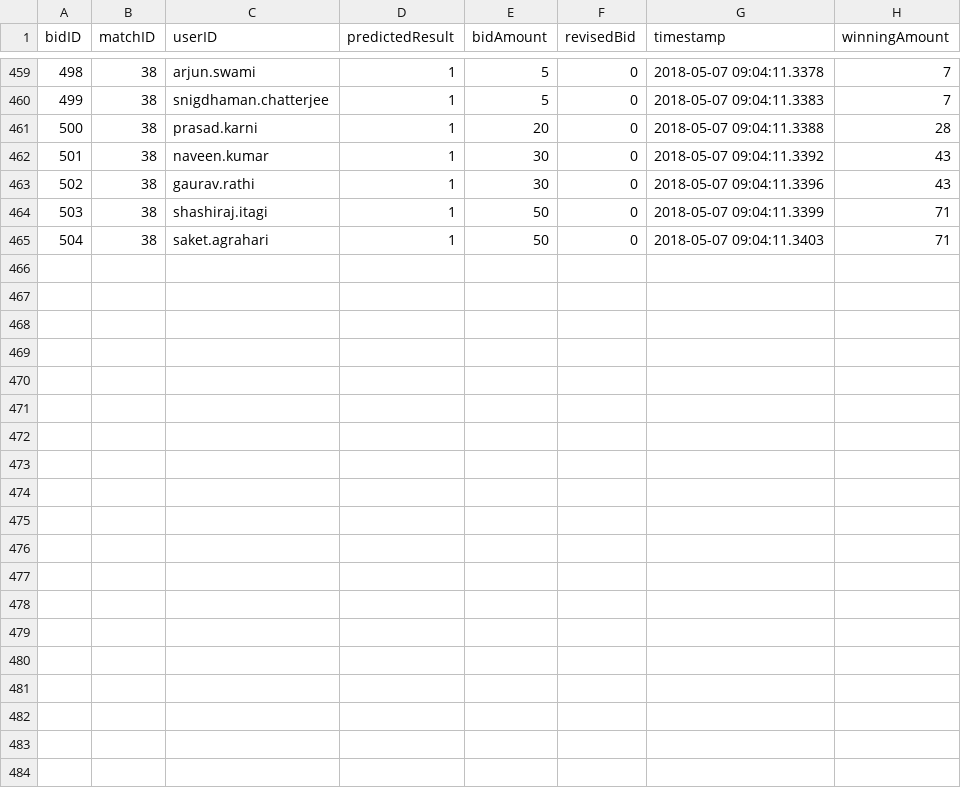
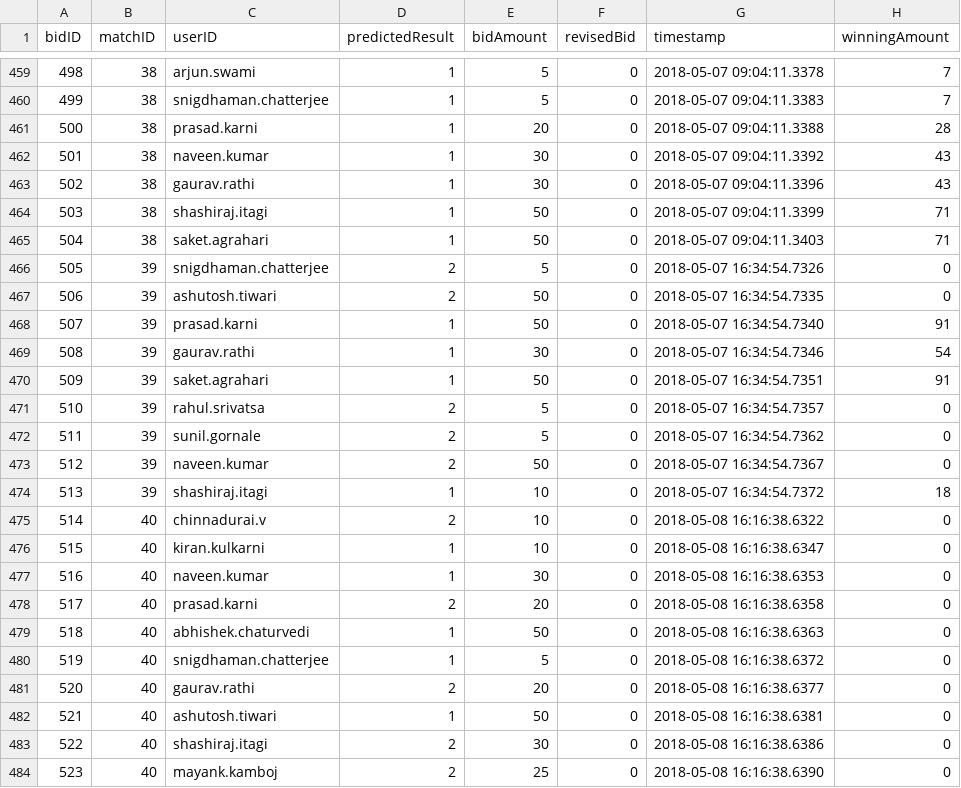
Before and after one commit to thevivekdwivedi/IPL_Prediction_Game, a CSV file: db/Data Imports/Bids.csv, drawn as a sheet; only a part is shown, gaps mark what is left out; the diff names each change by its address in the sheet, - before the commit and + after, or states it on an @@ line.

```diff
--- a/db/Data Imports/Bids.csv
+++ b/db/Data Imports/Bids.csv
+row 466: 505 | 39 | snigdhaman.chatterjee | 2 | 5 | 0 | 2018-05-07 16:34:54.7326 | 0
+row 467: 506 | 39 | ashutosh.tiwari | 2 | 50 | 0 | 2018-05-07 16:34:54.7335 | 0
+row 468: 507 | 39 | prasad.karni | 1 | 50 | 0 | 2018-05-07 16:34:54.7340 | 91
+row 469: 508 | 39 | gaurav.rathi | 1 | 30 | 0 | 2018-05-07 16:34:54.7346 | 54
+row 470: 509 | 39 | saket.agrahari | 1 | 50 | 0 | 2018-05-07 16:34:54.7351 | 91
+row 471: 510 | 39 | rahul.srivatsa | 2 | 5 | 0 | 2018-05-07 16:34:54.7357 | 0
+row 472: 511 | 39 | sunil.gornale | 2 | 5 | 0 | 2018-05-07 16:34:54.7362 | 0
+row 473: 512 | 39 | naveen.kumar | 2 | 50 | 0 | 2018-05-07 16:34:54.7367 | 0
+row 474: 513 | 39 | shashiraj.itagi | 1 | 10 | 0 | 2018-05-07 16:34:54.7372 | 18
+row 475: 514 | 40 | chinnadurai.v | 2 | 10 | 0 | 2018-05-08 16:16:38.6322 | 0
+row 476: 515 | 40 | kiran.kulkarni | 1 | 10 | 0 | 2018-05-08 16:16:38.6347 | 0
+row 477: 516 | 40 | naveen.kumar | 1 | 30 | 0 | 2018-05-08 16:16:38.6353 | 0
+row 478: 517 | 40 | prasad.karni | 2 | 20 | 0 | 2018-05-08 16:16:38.6358 | 0
+row 479: 518 | 40 | abhishek.chaturvedi | 1 | 50 | 0 | 2018-05-08 16:16:38.6363 | 0
+row 480: 519 | 40 | snigdhaman.chatterjee | 1 | 5 | 0 | 2018-05-08 16:16:38.6372 | 0
+row 481: 520 | 40 | gaurav.rathi | 2 | 20 | 0 | 2018-05-08 16:16:38.6377 | 0
+row 482: 521 | 40 | ashutosh.tiwari | 1 | 50 | 0 | 2018-05-08 16:16:38.6381 | 0
+row 483: 522 | 40 | shashiraj.itagi | 2 | 30 | 0 | 2018-05-08 16:16:38.6386 | 0
+row 484: 523 | 40 | mayank.kamboj | 2 | 25 | 0 | 2018-05-08 16:16:38.6390 | 0
```
Also changed, not shown: db/Data Imports/Leaderboard.csv, db/Data Imports/Roster.csv, 1 other file.
